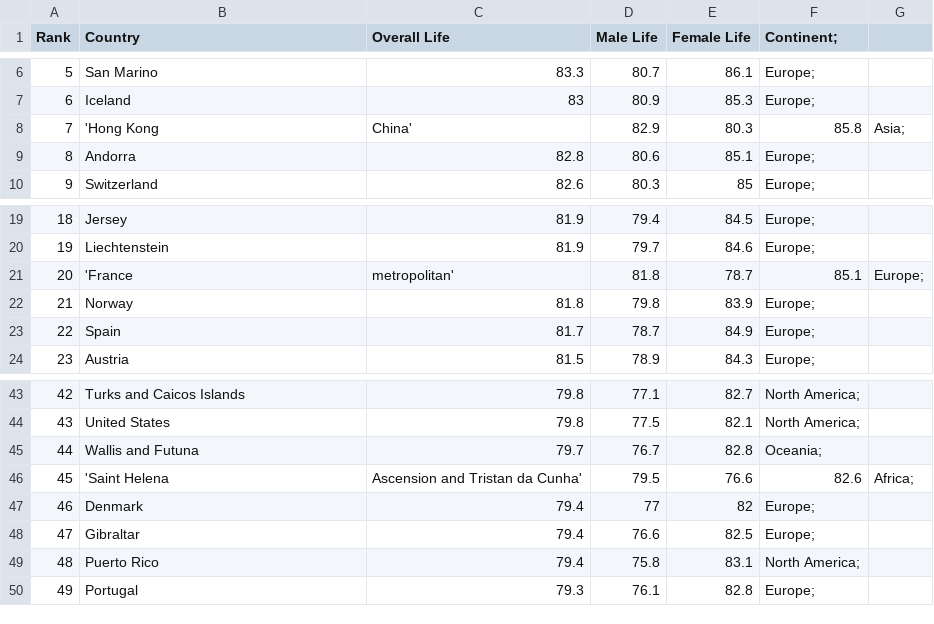
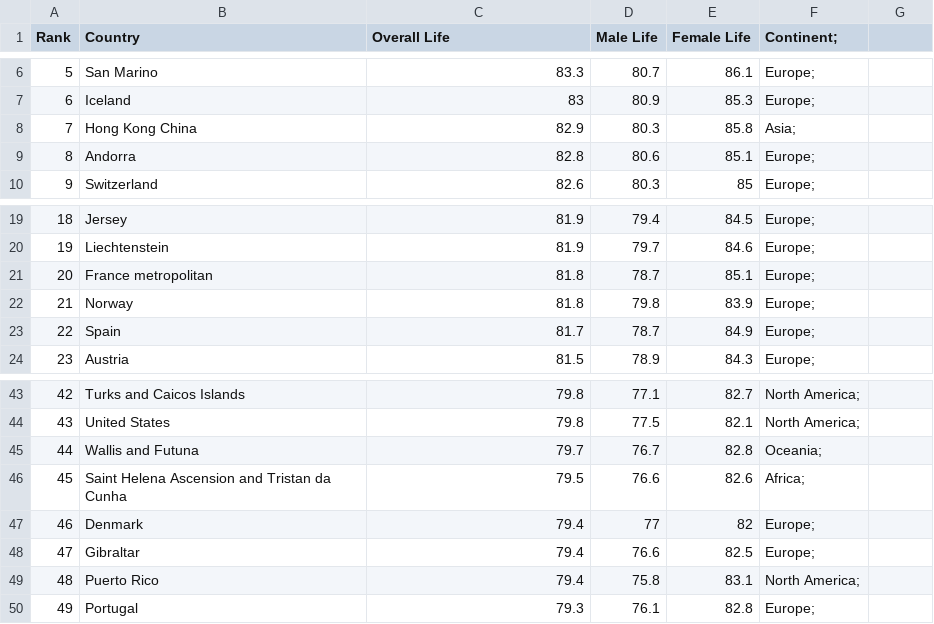
Before and after one commit to aku23004/LEW, a CSV file: Life_expectancy_dataset_test.csv, drawn as a sheet; only a part is shown, gaps mark what is left out; the diff names each change by its address in the sheet, - before the commit and + after, or states it on an @@ line.

Commit message:
Update Life_expectancy_dataset_test.csv

```diff
--- a/Life_expectancy_dataset_test.csv
+++ b/Life_expectancy_dataset_test.csv
-B8 (Country): 'Hong Kong
+B8 (Country): Hong Kong China
-C8 (Overall Life): China'
+C8 (Overall Life): 82.9
-D8 (Male Life): 82.9
+D8 (Male Life): 80.3
-E8 (Female Life): 80.3
+E8 (Female Life): 85.8
-F8 (Continent;): 85.8
+F8 (Continent;): Asia;
-G8: Asia;
+G8: (empty)
-B21 (Country): 'France
+B21 (Country): France metropolitan
-C21 (Overall Life): metropolitan'
+C21 (Overall Life): 81.8
-D21 (Male Life): 81.8
+D21 (Male Life): 78.7
-E21 (Female Life): 78.7
+E21 (Female Life): 85.1
-F21 (Continent;): 85.1
+F21 (Continent;): Europe;
-G21: Europe;
+G21: (empty)
-B46 (Country): 'Saint Helena
+B46 (Country): Saint Helena Ascension and Tristan da Cunha
-C46 (Overall Life): Ascension and Tristan da Cunha'
+C46 (Overall Life): 79.5
-D46 (Male Life): 79.5
+D46 (Male Life): 76.6
-E46 (Female Life): 76.6
+E46 (Female Life): 82.6
-F46 (Continent;): 82.6
+F46 (Continent;): Africa;
-G46: Africa;
+G46: (empty)
```
